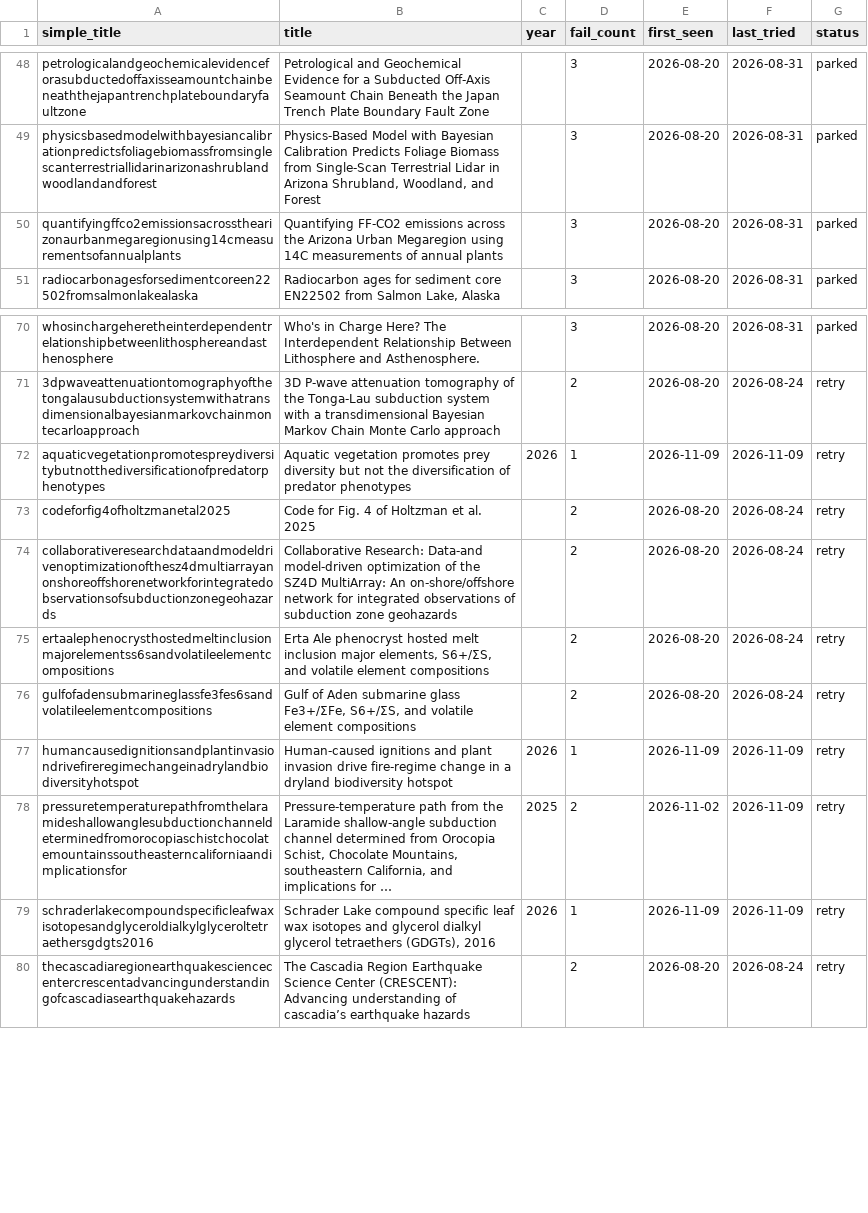
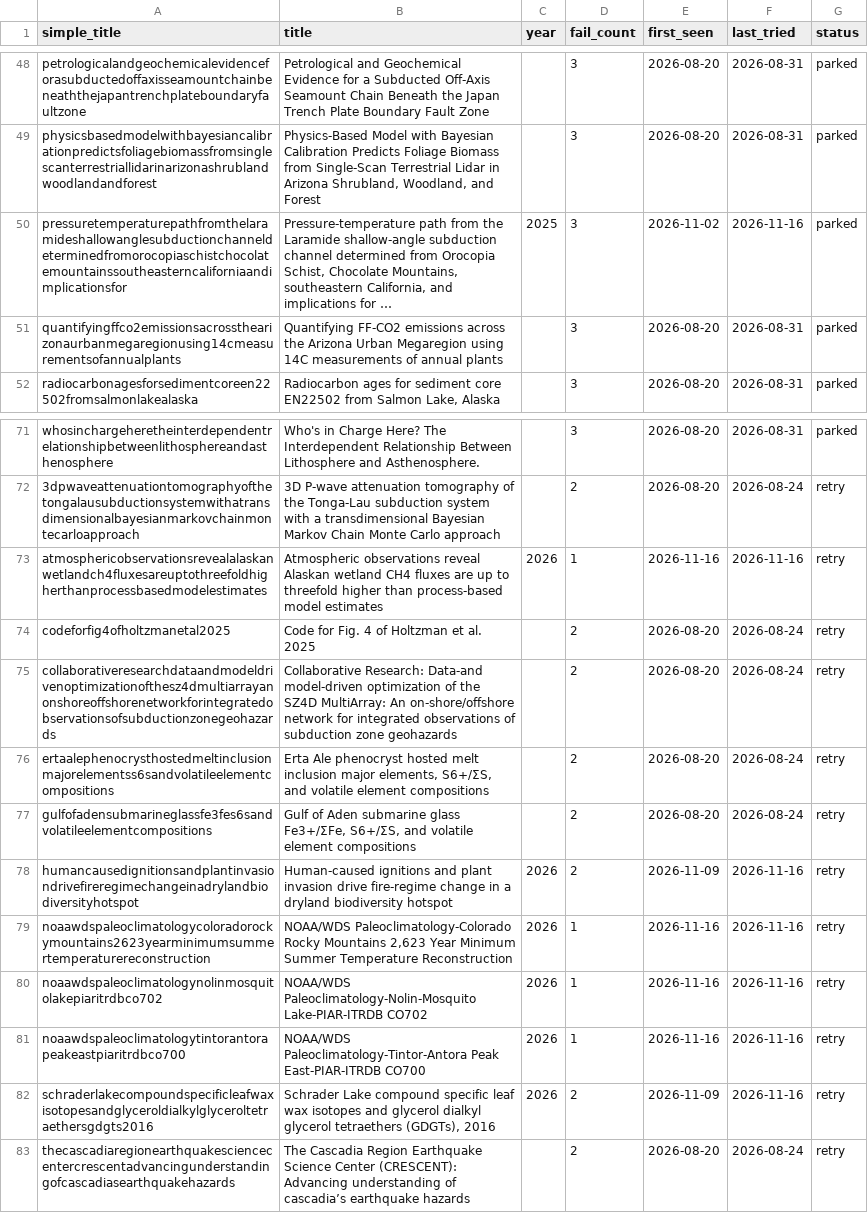
Before and after one commit to nau-ses-research/nau-ses-research.github.io, a CSV file: data/deferred.csv, drawn as a sheet; only a part is shown, gaps mark what is left out.

```diff
--- a/data/deferred.csv
+++ b/data/deferred.csv
@@ -49,2 +49,3 @@ petrologicalandgeochemicalevidenceforasubductedoffaxisseamountchainbeneaththejap
 physicsbasedmodelwithbayesiancalibrationpredictsfoliagebiomassfromsinglescanterrestriallidarinarizonashrublandwoodlandandforest,"Physics-Based Model with Bayesian Calibration Predicts Foliage Biomass from Single-Scan Terrestrial Lidar in Arizona Shrubland, Woodland, and Forest",,3,2026-08-20,2026-08-31,parked
+pressuretemperaturepathfromthelaramideshallowanglesubductionchanneldeterminedfromorocopiaschistchocolatemountainssoutheasterncaliforniaandimplicationsfor,"Pressure-temperature path from the Laramide shallow-angle subduction channel determined from Orocopia Schist, Chocolate Mountains, southeastern California, and implications for …",2025,3,2026-11-02,2026-11-16,parked
 quantifyingffco2emissionsacrossthearizonaurbanmegaregionusing14cmeasurementsofannualplants,Quantifying FF-CO2 emissions across the Arizona Urban Megaregion using 14C measurements of annual plants,,3,2026-08-20,2026-08-31,parked
@@ -71,3 +72,3 @@ whosinchargeheretheinterdependentrelationshipbetweenlithosphereandasthenosphere,
 3dpwaveattenuationtomographyofthetongalausubductionsystemwithatransdimensionalbayesianmarkovchainmontecarloapproach,3D P-wave attenuation tomography of the Tonga-Lau subduction system with a transdimensional Bayesian Markov Chain Monte Carlo approach,,2,2026-08-20,2026-08-24,retry
-aquaticvegetationpromotespreydiversitybutnotthediversificationofpredatorphenotypes,Aquatic vegetation promotes prey diversity but not the diversification of predator phenotypes,2026,1,2026-11-09,2026-11-09,retry
+atmosphericobservationsrevealalaskanwetlandch4fluxesareuptothreefoldhigherthanprocessbasedmodelestimates,Atmospheric observations reveal Alaskan wetland CH4 fluxes are up to threefold higher than process-based model estimates,2026,1,2026-11-16,2026-11-16,retry
 codeforfig4ofholtzmanetal2025,Code for Fig. 4 of Holtzman et al. 2025,,2,2026-08-20,2026-08-24,retry
@@ -76,5 +77,7 @@ ertaalephenocrysthostedmeltinclusionmajorelementss6sandvolatileelementcompositio
 gulfofadensubmarineglassfe3fes6sandvolatileelementcompositions,"Gulf of Aden submarine glass Fe3+/ΣFe, S6+/ΣS, and volatile element compositions",,2,2026-08-20,2026-08-24,retry
-humancausedignitionsandplantinvasiondrivefireregimechangeinadrylandbiodiversityhotspot,Human-caused ignitions and plant invasion drive fire-regime change in a dryland biodiversity hotspot,2026,1,2026-11-09,2026-11-09,retry
-pressuretemperaturepathfromthelaramideshallowanglesubductionchanneldeterminedfromorocopiaschistchocolatemountainssoutheasterncaliforniaandimplicationsfor,"Pressure-temperature path from the Laramide shallow-angle subduction channel determined from Orocopia Schist, Chocolate Mountains, southeastern California, and implications for …",2025,2,2026-11-02,2026-11-09,retry
-schraderlakecompoundspecificleafwaxisotopesandglyceroldialkylglyceroltetraethersgdgts2016,"Schrader Lake compound specific leaf wax isotopes and glycerol dialkyl glycerol tetraethers (GDGTs), 2016",2026,1,2026-11-09,2026-11-09,retry
+humancausedignitionsandplantinvasiondrivefireregimechangeinadrylandbiodiversityhotspot,Human-caused ignitions and plant invasion drive fire-regime change in a dryland biodiversity hotspot,2026,2,2026-11-09,2026-11-16,retry
+noaawdspaleoclimatologycoloradorockymountains2623yearminimumsummertemperaturereconstruction,"NOAA/WDS Paleoclimatology-Colorado Rocky Mountains 2,623 Year Minimum Summer Temperature Reconstruction",2026,1,2026-11-16,2026-11-16,retry
+noaawdspaleoclimatologynolinmosquitolakepiaritrdbco702,NOAA/WDS Paleoclimatology-Nolin-Mosquito Lake-PIAR-ITRDB CO702,2026,1,2026-11-16,2026-11-16,retry
+noaawdspaleoclimatologytintorantorapeakeastpiaritrdbco700,NOAA/WDS Paleoclimatology-Tintor-Antora Peak East-PIAR-ITRDB CO700,2026,1,2026-11-16,2026-11-16,retry
+schraderlakecompoundspecificleafwaxisotopesandglyceroldialkylglyceroltetraethersgdgts2016,"Schrader Lake compound specific leaf wax isotopes and glycerol dialkyl glycerol tetraethers (GDGTs), 2016",2026,2,2026-11-09,2026-11-16,retry
 thecascadiaregionearthquakesciencecentercrescentadvancingunderstandingofcascadiasearthquakehazards,The Cascadia Region Earthquake Science Center (CRESCENT): Advancing understanding of cascadia’s earthquake hazards,,2,2026-08-20,2026-08-24,retry
```
Also changed, not shown: data/publications.csv.
